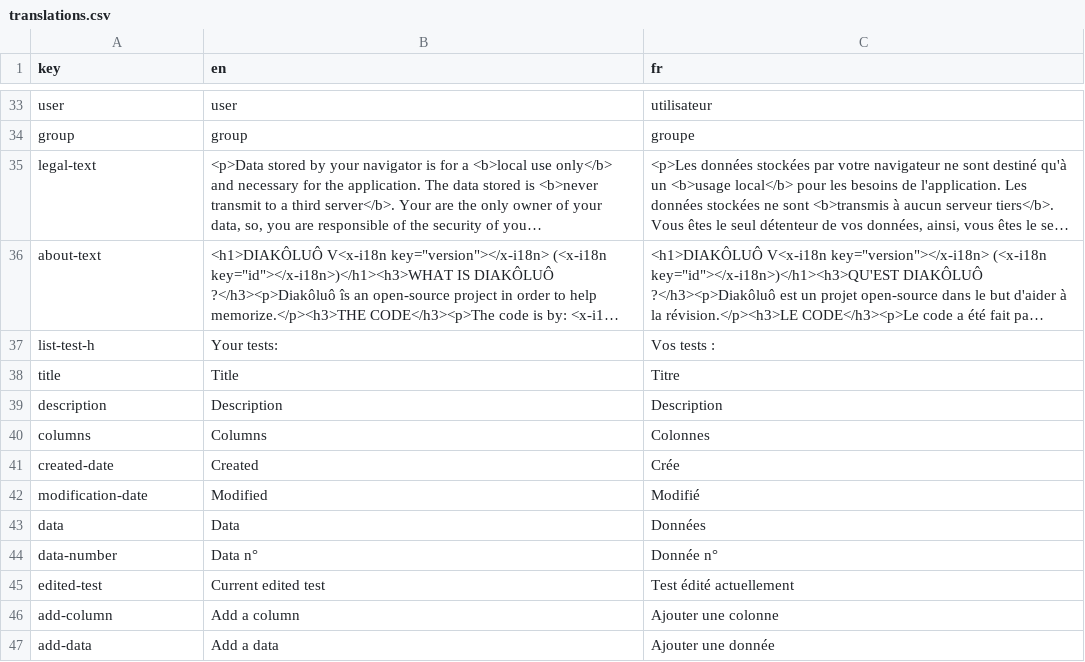
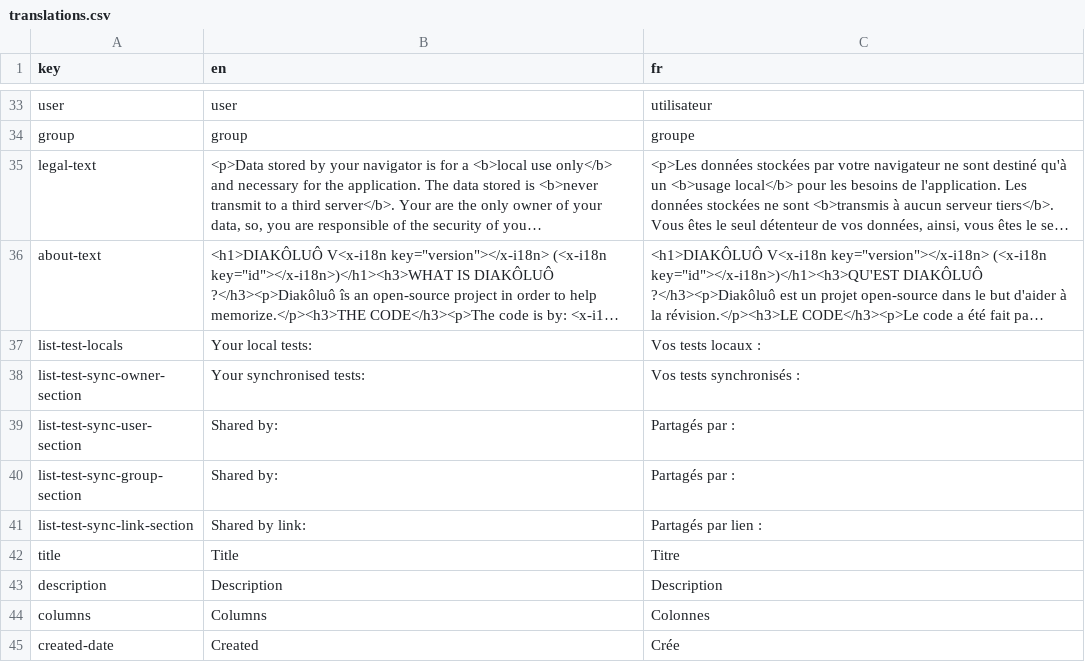
Before and after one commit to AntoninLoubiere/WebDiakoluo, a CSV file: res/translations/translations.csv, drawn as a sheet; only a part is shown, gaps mark what is left out; the shorter side is filled out with more unchanged rows; long unchanged cells end in …; removed rows and columns are numbered as before the commit, all else as after; the diff names each change by its address in the sheet, - before the commit and + after, or states it on an @@ line.

Commit message:
Implement list sections. Add list sections.

```diff
--- a/res/translations/translations.csv
+++ b/res/translations/translations.csv
-row 37: list-test-h | Your tests: | Vos tests :
+row 37: list-test-locals | Your local tests: | Vos tests locaux :
+row 38: list-test-sync-owner-section | Your synchronised tests: | Vos tests synchronisés :
+row 39: list-test-sync-user-section | Shared by: | Partagés par :
+row 40: list-test-sync-group-section | Shared by: | Partagés par :
+row 41: list-test-sync-link-section | Shared by link: | Partagés par lien :
```
Also changed, not shown: 13 other files.
